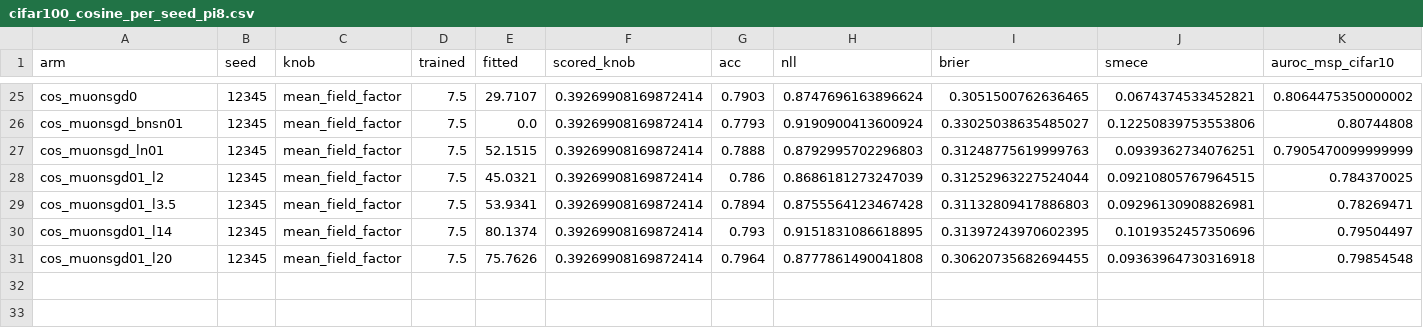
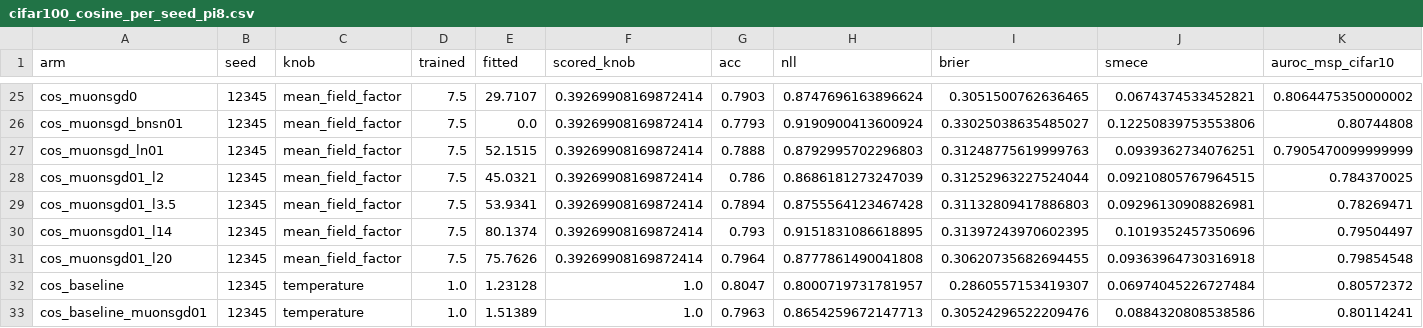
Before and after one commit to nirschl-lab/sngp_core, a CSV file: figures/cifar100_cosine/cifar100_cosine_per_seed_pi8.csv, drawn as a sheet; only a part is shown, gaps mark what is left out; rows hold the shown columns only; the diff names each change by its address in the sheet, - before the commit and + after, or states it on an @@ line.

```diff
--- a/figures/cifar100_cosine/cifar100_cosine_per_seed_pi8.csv
+++ b/figures/cifar100_cosine/cifar100_cosine_per_seed_pi8.csv
+row 32: cos_baseline | 12345 | temperature | 1.0 | 1.23128 | 1.0 | 0.8047 | 0.8000719731781957 | 0.2860557153419307 | 0.06974045226727484 | 0.80572372
+row 33: cos_baseline_muonsgd01 | 12345 | temperature | 1.0 | 1.51389 | 1.0 | 0.7963 | 0.8654259672147713 | 0.30524296522209476 | 0.0884320808538586 | 0.80114241
```
Also changed, not shown: figures/cifar100_cosine/cifar100_cosine_per_seed.csv, 4 other files.
